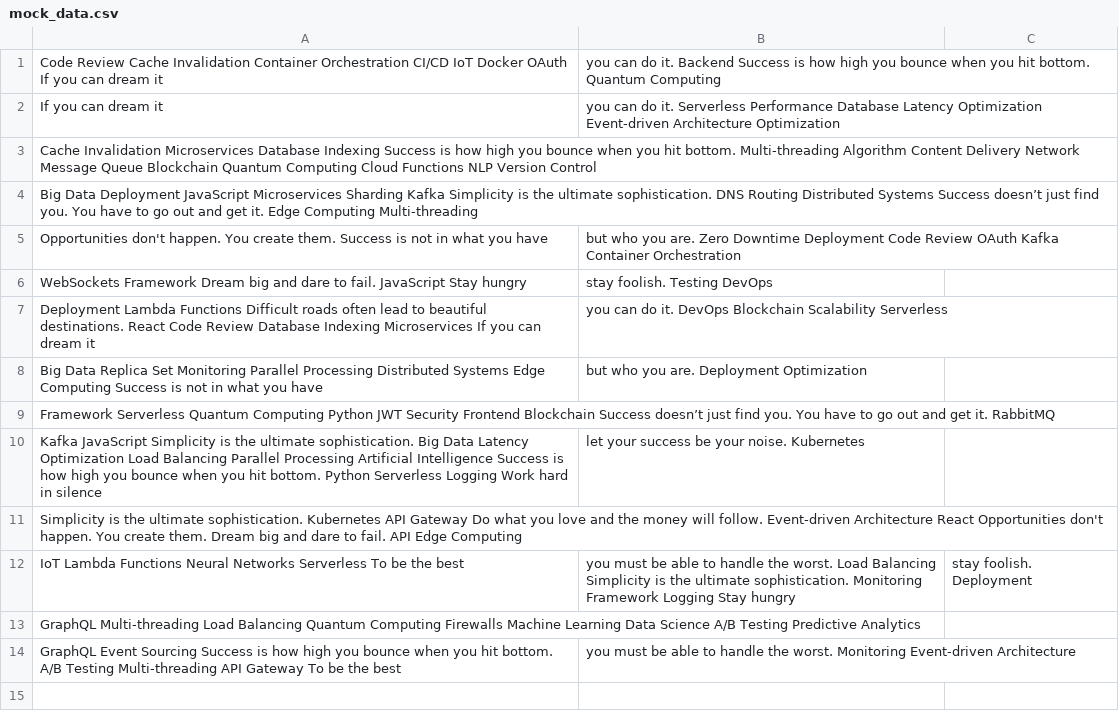
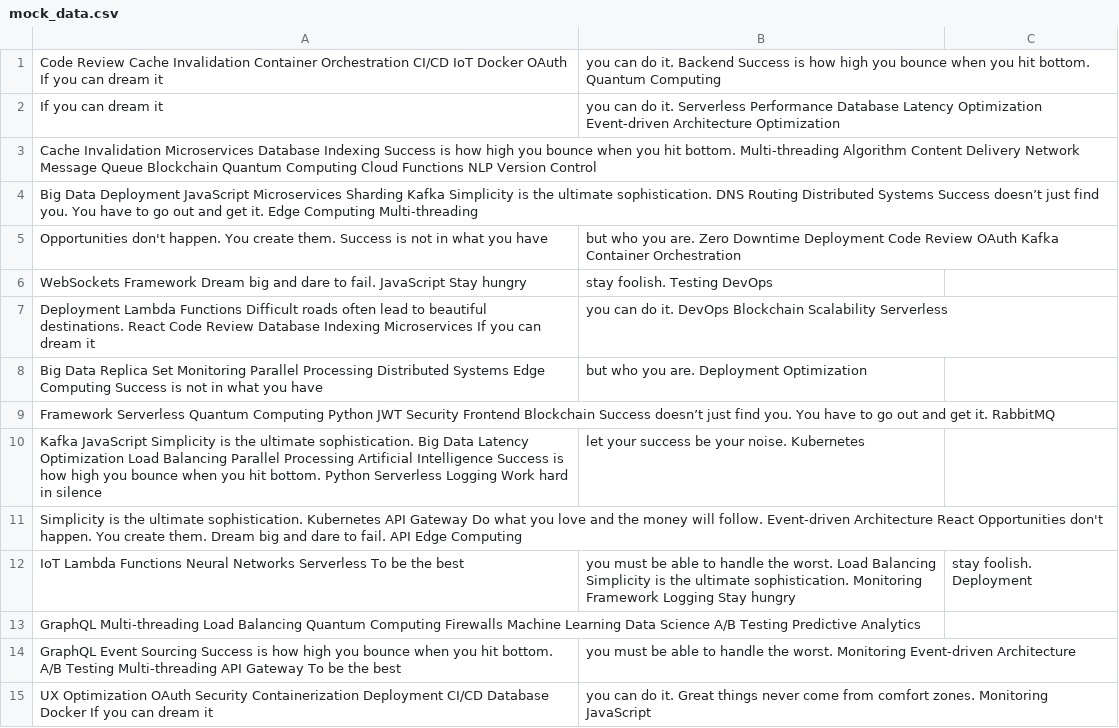
Before and after one commit to shadowdames/zululrajas4055-fedorovmaxx, a CSV file: archive/mock_data.csv, drawn as a sheet; the diff names each change by its address in the sheet, - before the commit and + after, or states it on an @@ line.

Commit message:
Updated archive

```diff
--- a/archive/mock_data.csv
+++ b/archive/mock_data.csv
+row 15: UX Optimization OAuth Security Containerization Deployment CI/CD Database Docker If you can dream it | you can do it. Great things never come from comfort zones. Monitoring JavaScript
```
Also changed, not shown: 2 other files.
